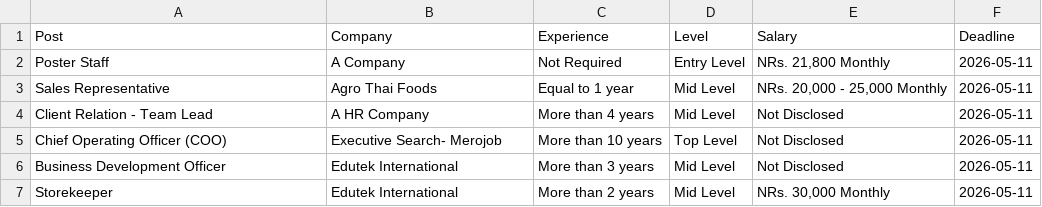
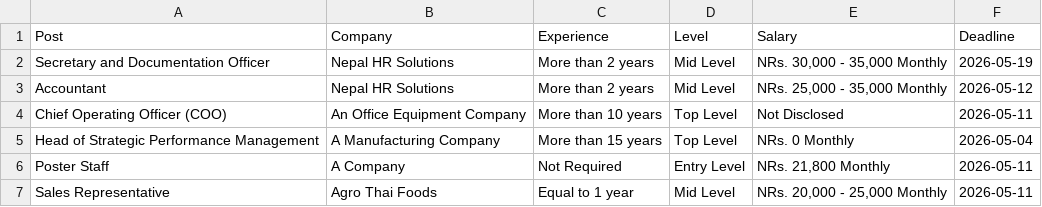
Before and after one commit to dpm24800/top-jobs-scraper, a CSV file: data/top_jobs.csv, drawn as a sheet; only a part is shown; the shorter side is filled out with more unchanged rows.

```diff
--- a/data/top_jobs.csv
+++ b/data/top_jobs.csv
@@ -1,2 +1,6 @@
 Post,Company,Experience,Level,Salary,Deadline
+Secretary and Documentation Officer,Nepal HR Solutions,More than 2 years,Mid Level,"NRs. 30,000 - 35,000 Monthly",2026-05-19
+Accountant,Nepal HR Solutions,More than 2 years,Mid Level,"NRs. 25,000 - 35,000 Monthly",2026-05-12
+Chief Operating Officer (COO),An Office Equipment Company,More than 10 years,Top Level,Not Disclosed,2026-05-11
+Head of Strategic Performance Management,A Manufacturing Company,More than 15 years,Top Level,NRs. 0 Monthly,2026-05-04
 Poster Staff,A Company,Not Required,Entry Level,"NRs. 21,800 Monthly",2026-05-11
```
Also changed, not shown: data/by_deadline.csv.
